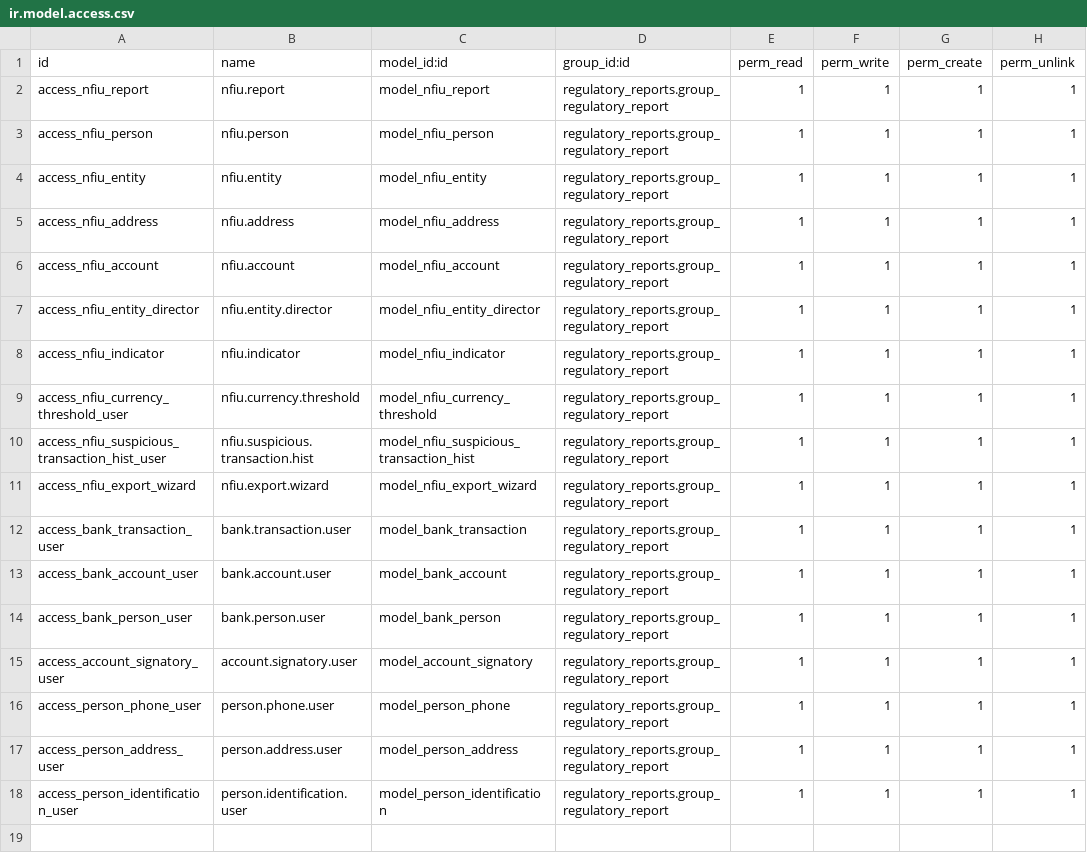
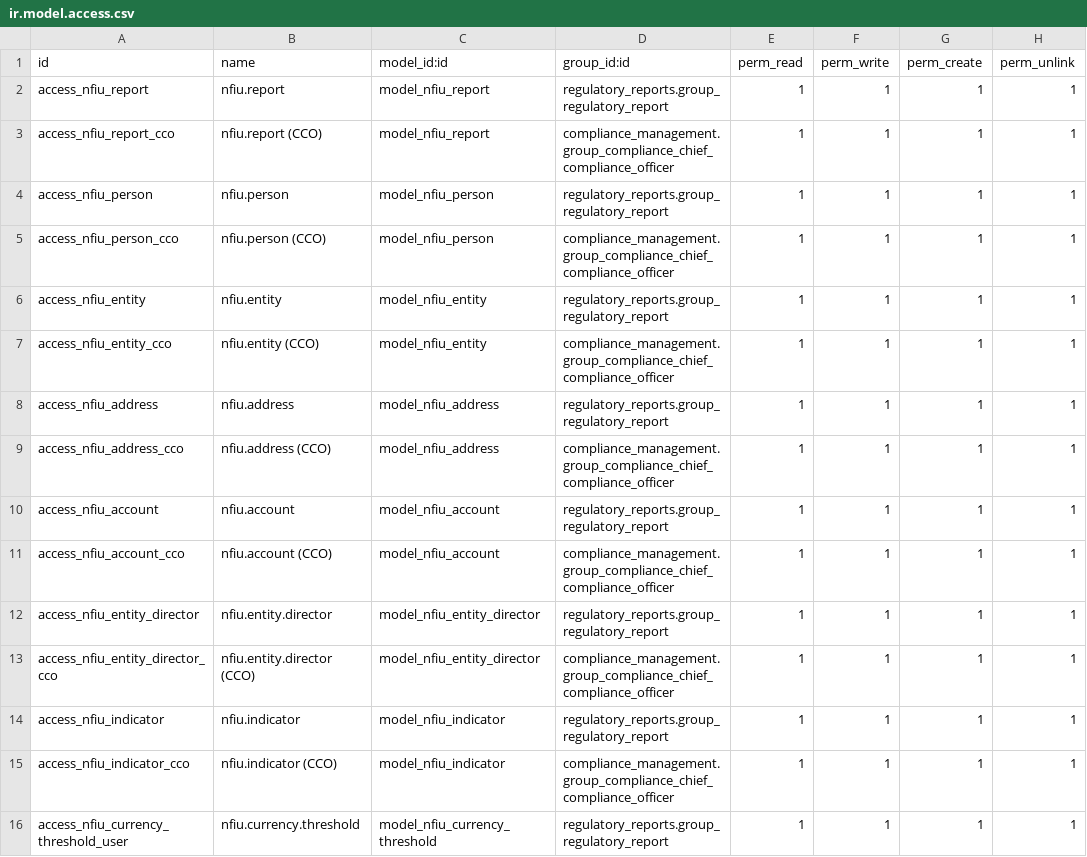
Before and after one commit to novaji-introserve/matrics-app, a CSV file: nfiu_reporting/security/ir.model.access.csv, drawn as a sheet; only a part is shown; the shorter side is filled out with more unchanged rows; the diff covers the shown part only.

```diff
--- a/nfiu_reporting/security/ir.model.access.csv
+++ b/nfiu_reporting/security/ir.model.access.csv
@@ -2,8 +2,15 @@ id,name,model_id:id,group_id:id,perm_read,perm_write,perm_create,perm_unlink
 access_nfiu_report,nfiu.report,model_nfiu_report,regulatory_reports.group_regulatory_report,1,1,1,1
+access_nfiu_report_cco,nfiu.report (CCO),model_nfiu_report,compliance_management.group_compliance_chief_compliance_officer,1,1,1,1
 access_nfiu_person,nfiu.person,model_nfiu_person,regulatory_reports.group_regulatory_report,1,1,1,1
+access_nfiu_person_cco,nfiu.person (CCO),model_nfiu_person,compliance_management.group_compliance_chief_compliance_officer,1,1,1,1
 access_nfiu_entity,nfiu.entity,model_nfiu_entity,regulatory_reports.group_regulatory_report,1,1,1,1
+access_nfiu_entity_cco,nfiu.entity (CCO),model_nfiu_entity,compliance_management.group_compliance_chief_compliance_officer,1,1,1,1
 access_nfiu_address,nfiu.address,model_nfiu_address,regulatory_reports.group_regulatory_report,1,1,1,1
+access_nfiu_address_cco,nfiu.address (CCO),model_nfiu_address,compliance_management.group_compliance_chief_compliance_officer,1,1,1,1
 access_nfiu_account,nfiu.account,model_nfiu_account,regulatory_reports.group_regulatory_report,1,1,1,1
+access_nfiu_account_cco,nfiu.account (CCO),model_nfiu_account,compliance_management.group_compliance_chief_compliance_officer,1,1,1,1
 access_nfiu_entity_director,nfiu.entity.director,model_nfiu_entity_director,regulatory_reports.group_regulatory_report,1,1,1,1
+access_nfiu_entity_director_cco,nfiu.entity.director (CCO),model_nfiu_entity_director,compliance_management.group_compliance_chief_compliance_officer,1,1,1,1
 access_nfiu_indicator,nfiu.indicator,model_nfiu_indicator,regulatory_reports.group_regulatory_report,1,1,1,1
+access_nfiu_indicator_cco,nfiu.indicator (CCO),model_nfiu_indicator,compliance_management.group_compliance_chief_compliance_officer,1,1,1,1
 access_nfiu_currency_threshold_user,nfiu.currency.threshold,model_nfiu_currency_threshold,regulatory_reports.group_regulatory_report,1,1,1,1
```
Also changed, not shown: 11 added rows elsewhere in this file, compliance_management/security/ir.model.access.csv, regulatory_reports/security/ir.model.access.csv, 35 other files.
